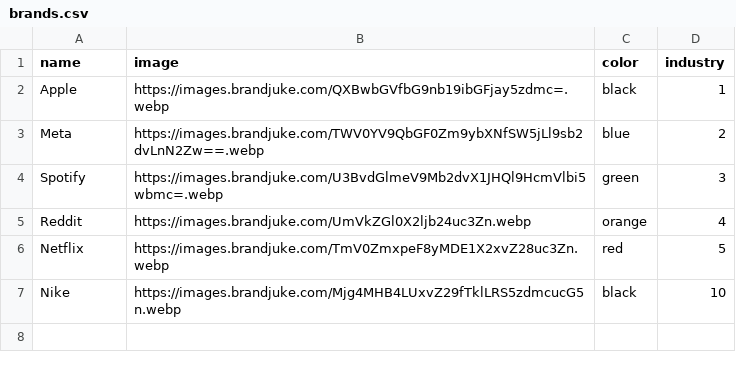
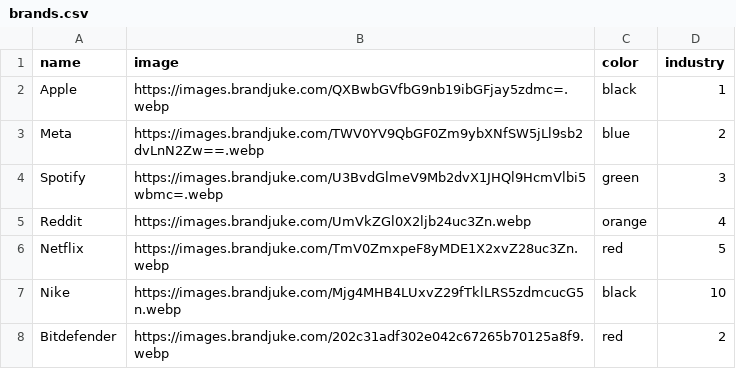
Before and after one commit to abuuzayr/brandjuke, a CSV file: public/data/brands.csv, drawn as a sheet.

Commit message:
Add Bitdefender data by user

```diff
--- a/public/data/brands.csv
+++ b/public/data/brands.csv
@@ -7 +7,2 @@ Netflix,https://images.brandjuke.com/TmV0ZmxpeF8yMDE1X2xvZ28uc3Zn.webp,red,5
 Nike,https://images.brandjuke.com/Mjg4MHB4LUxvZ29fTklLRS5zdmcucG5n.webp,black,10
+Bitdefender,https://images.brandjuke.com/202c31adf302e042c67265b70125a8f9.webp,red,2
```
